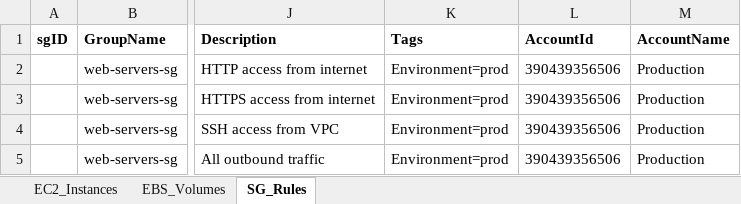
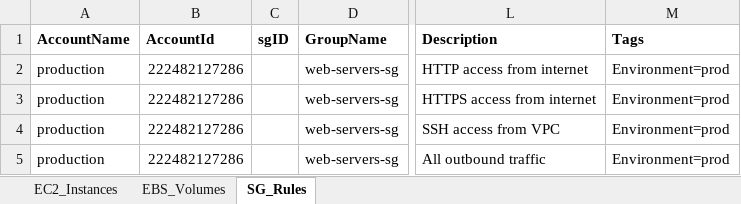
Before and after one commit to sayeedmaster/aws-new, an Excel workbook: EC2_Config.ps1.xlsx, sheet SG_Rules, drawn as a sheet; only a part is shown, gaps mark what is left out; values as stored, in another font and other column widths than the file's, no borders; removed rows and columns are numbered as before the commit, all else as after; the diff names each change by its address in the sheet, - before the commit and + after, or states it on an @@ line.

```diff
--- a/EC2_Config.ps1.xlsx (sheet SG_Rules)
+++ b/EC2_Config.ps1.xlsx (sheet SG_Rules)
+column A (AccountName), rows 2-5: all production
+column B (AccountId), rows 2-5: all 222482127286
-column L (AccountId), rows 2-5: all 390439356506
-column M (AccountName), rows 2-5: all Production
```
Also changed, not shown: sheet EC2_Instances, sheet EBS_Volumes, 4 other files.
